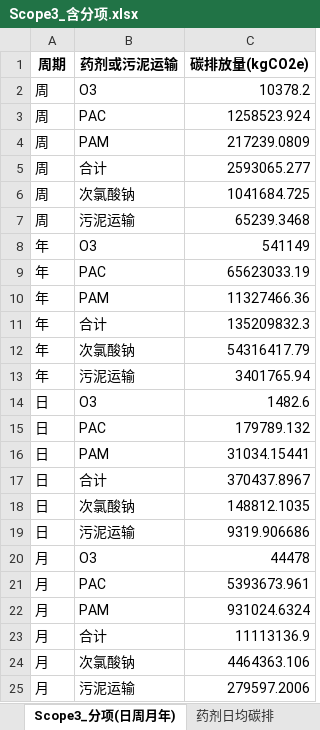
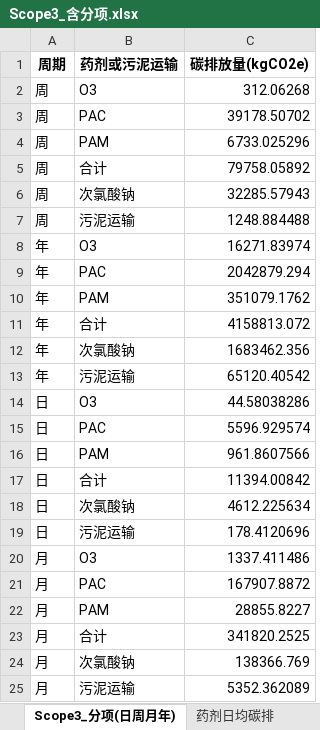
Before and after one commit to zhangjinxuan77-blip/huanggecarbon, an Excel workbook: data/Scope3_含分项.xlsx, sheet Scope3_分项(日周月年), drawn as a sheet; values as stored, in another font and other column widths than the file's, no borders; the diff names each change by its address in the sheet, - before the commit and + after, or states it on an @@ line.

```diff
--- a/data/Scope3_含分项.xlsx (sheet Scope3_分项(日周月年))
+++ b/data/Scope3_含分项.xlsx (sheet Scope3_分项(日周月年))
-C2 (碳排放量(kgCO2e)): 10378.2
+C2 (碳排放量(kgCO2e)): 312.06268
-C3 (碳排放量(kgCO2e)): 1258523.924
+C3 (碳排放量(kgCO2e)): 39178.50702
-C4 (碳排放量(kgCO2e)): 217239.0809
+C4 (碳排放量(kgCO2e)): 6733.025296
-C5 (碳排放量(kgCO2e)): 2593065.277
+C5 (碳排放量(kgCO2e)): 79758.05892
-C6 (碳排放量(kgCO2e)): 1041684.725
+C6 (碳排放量(kgCO2e)): 32285.57943
-C7 (碳排放量(kgCO2e)): 65239.3468
+C7 (碳排放量(kgCO2e)): 1248.884488
-C8 (碳排放量(kgCO2e)): 541149
+C8 (碳排放量(kgCO2e)): 16271.83974
-C9 (碳排放量(kgCO2e)): 65623033.19
+C9 (碳排放量(kgCO2e)): 2042879.294
-C10 (碳排放量(kgCO2e)): 11327466.36
+C10 (碳排放量(kgCO2e)): 351079.1762
-C11 (碳排放量(kgCO2e)): 135209832.3
+C11 (碳排放量(kgCO2e)): 4158813.072
-C12 (碳排放量(kgCO2e)): 54316417.79
+C12 (碳排放量(kgCO2e)): 1683462.356
-C13 (碳排放量(kgCO2e)): 3401765.94
+C13 (碳排放量(kgCO2e)): 65120.40542
-C14 (碳排放量(kgCO2e)): 1482.6
+C14 (碳排放量(kgCO2e)): 44.58038286
-C15 (碳排放量(kgCO2e)): 179789.132
+C15 (碳排放量(kgCO2e)): 5596.929574
-C16 (碳排放量(kgCO2e)): 31034.15441
+C16 (碳排放量(kgCO2e)): 961.8607566
-C17 (碳排放量(kgCO2e)): 370437.8967
+C17 (碳排放量(kgCO2e)): 11394.00842
-C18 (碳排放量(kgCO2e)): 148812.1035
+C18 (碳排放量(kgCO2e)): 4612.225634
-C19 (碳排放量(kgCO2e)): 9319.906686
+C19 (碳排放量(kgCO2e)): 178.4120696
-C20 (碳排放量(kgCO2e)): 44478
+C20 (碳排放量(kgCO2e)): 1337.411486
-C21 (碳排放量(kgCO2e)): 5393673.961
+C21 (碳排放量(kgCO2e)): 167907.8872
-C22 (碳排放量(kgCO2e)): 931024.6324
+C22 (碳排放量(kgCO2e)): 28855.8227
-C23 (碳排放量(kgCO2e)): 11113136.9
+C23 (碳排放量(kgCO2e)): 341820.2525
-C24 (碳排放量(kgCO2e)): 4464363.106
+C24 (碳排放量(kgCO2e)): 138366.769
-C25 (碳排放量(kgCO2e)): 279597.2006
+C25 (碳排放量(kgCO2e)): 5352.362089
```
Also changed, not shown: sheet Scope3_汇总(日周月年), sheet 药剂日均碳排, data/碳排_总汇总_含强度与减排.xlsx, data/碳排总汇总.xlsx, 24 other files.
